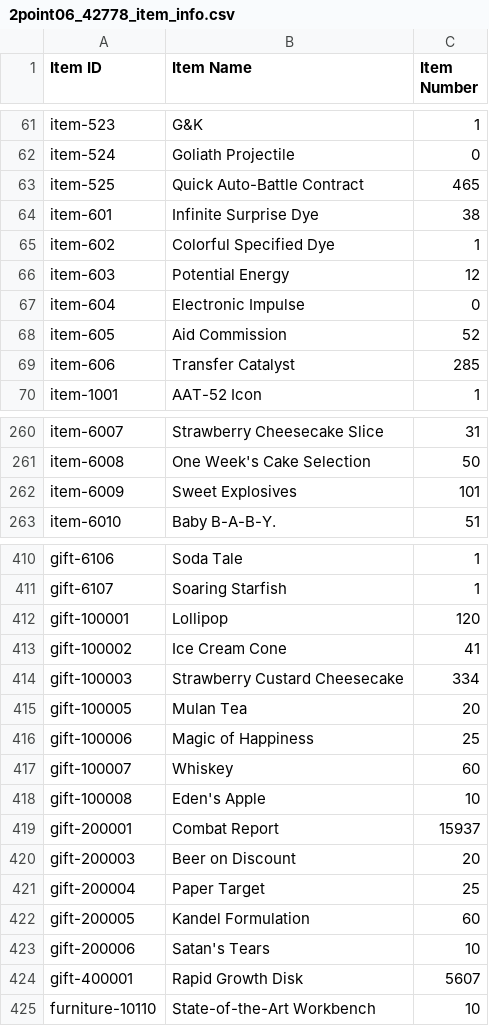
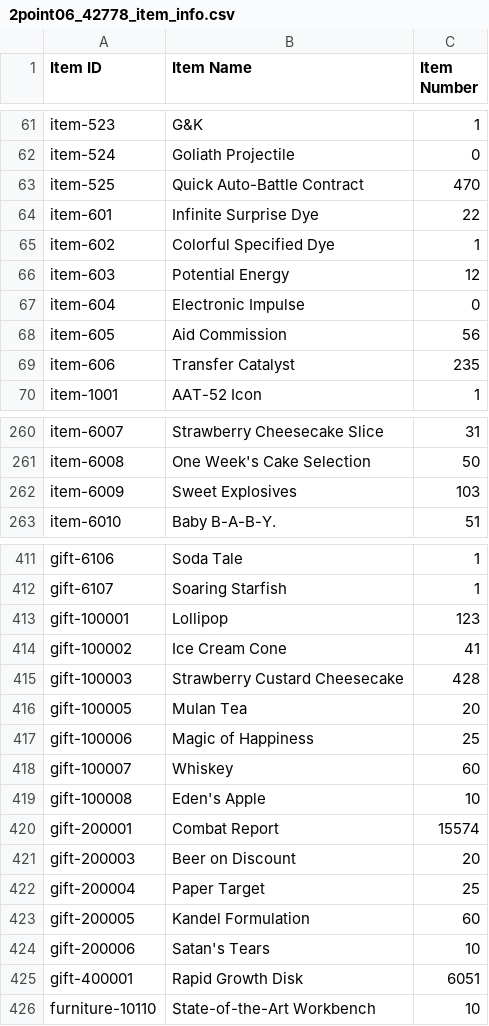
Before and after one commit to Jessegitpush/autogfalarm, a CSV file: 2point06_42778_item_info.csv, drawn as a sheet; only a part is shown, gaps mark what is left out; the diff covers the shown part only.

```diff
--- a/2point06_42778_item_info.csv
+++ b/2point06_42778_item_info.csv
@@ -62,4 +62,4 @@ item-523,G&K,1
 item-524,Goliath Projectile,0
-item-525,Quick Auto-Battle Contract,465
-item-601,Infinite Surprise Dye,38
+item-525,Quick Auto-Battle Contract,470
+item-601,Infinite Surprise Dye,22
 item-602,Colorful Specified Dye,1
@@ -67,4 +67,4 @@ item-603,Potential Energy,12
 item-604,Electronic Impulse,0
-item-605,Aid Commission,52
-item-606,Transfer Catalyst,285
+item-605,Aid Commission,56
+item-606,Transfer Catalyst,235
 item-1001,AAT-52 Icon,1
@@ -261,3 +261,3 @@ item-6007,Strawberry Cheesecake Slice,31
 item-6008,One Week's Cake Selection,50
-item-6009,Sweet Explosives,101
+item-6009,Sweet Explosives,103
 item-6010,"Baby  B-A-B-Y.",51
@@ -411,5 +412,5 @@ gift-6106,Soda Tale,1
 gift-6107,Soaring Starfish,1
-gift-100001,Lollipop,120
+gift-100001,Lollipop,123
 gift-100002,Ice Cream Cone,41
-gift-100003,Strawberry Custard Cheesecake,334
+gift-100003,Strawberry Custard Cheesecake,428
 gift-100005,Mulan Tea,20
@@ -418,3 +419,3 @@ gift-100007,Whiskey,60
 gift-100008,Eden's Apple,10
-gift-200001,Combat Report,15937
+gift-200001,Combat Report,15574
 gift-200003,Beer on Discount,20
@@ -423,3 +424,3 @@ gift-200005,Kandel Formulation,60
 gift-200006,Satan's Tears,10
-gift-400001,Rapid Growth Disk,5607
+gift-400001,Rapid Growth Disk,6051
 furniture-10110,State-of-the-Art Workbench,10
```
Also changed, not shown: 1 added row and 40 edited cells elsewhere in this file, 2point06_42778_capture_sangvis.csv, 2point06_42778_coalition_info.csv, 8 other files.
